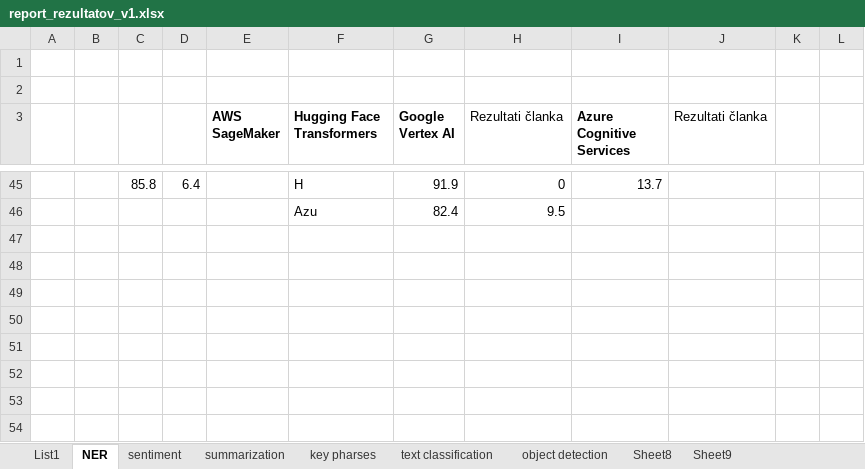
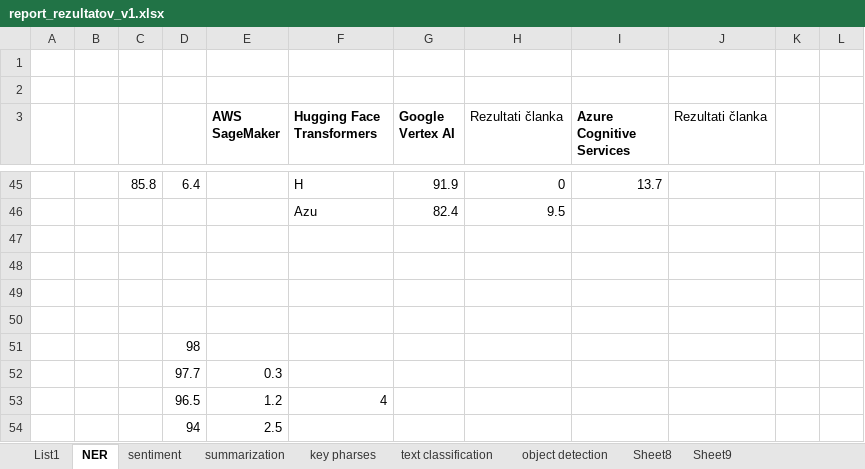
Before and after one commit to rgrilj1/BMA_roma_MAG, an Excel workbook: other documentation/report_rezultatov_v1.xlsx, sheet NER, drawn as a sheet; only a part is shown, gaps mark what is left out; values as stored, in another font and other column widths than the file's, no borders; charts and pictures not drawn; the diff names each change by its address in the sheet, - before the commit and + after, or states it on an @@ line.

```diff
--- a/other documentation/report_rezultatov_v1.xlsx (sheet NER)
+++ b/other documentation/report_rezultatov_v1.xlsx (sheet NER)
+row 47: (empty)
+row 48: (empty)
+row 49: (empty)
+row 50: (empty)
+row 51:  |  |  | 98
+row 52:  |  |  | 97.7 | 0.3
+row 53:  |  |  | 96.5 | 1.2 | 4
+row 54:  |  |  | 94 | 2.5
```
Also changed, not shown: 3 other files.
